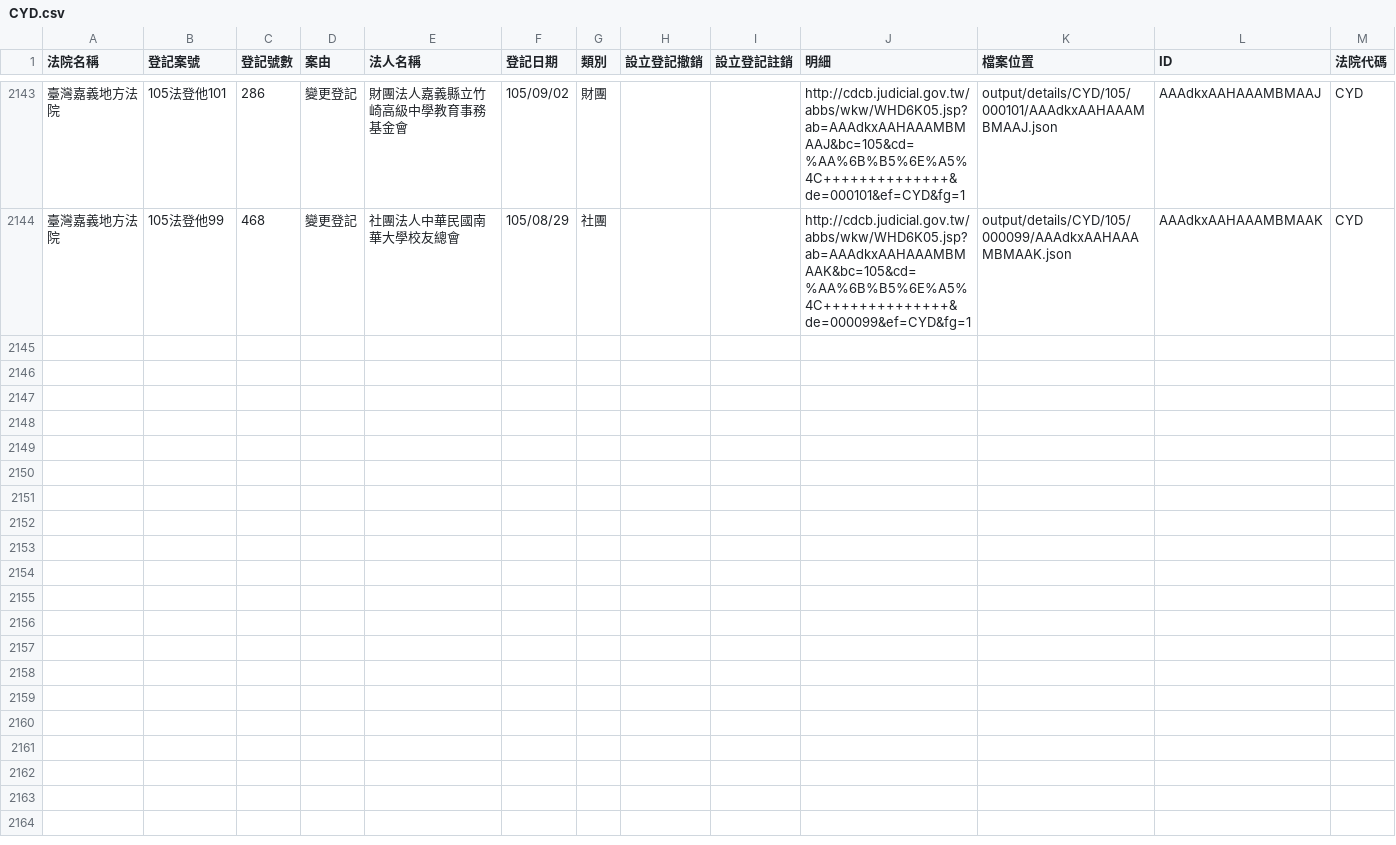
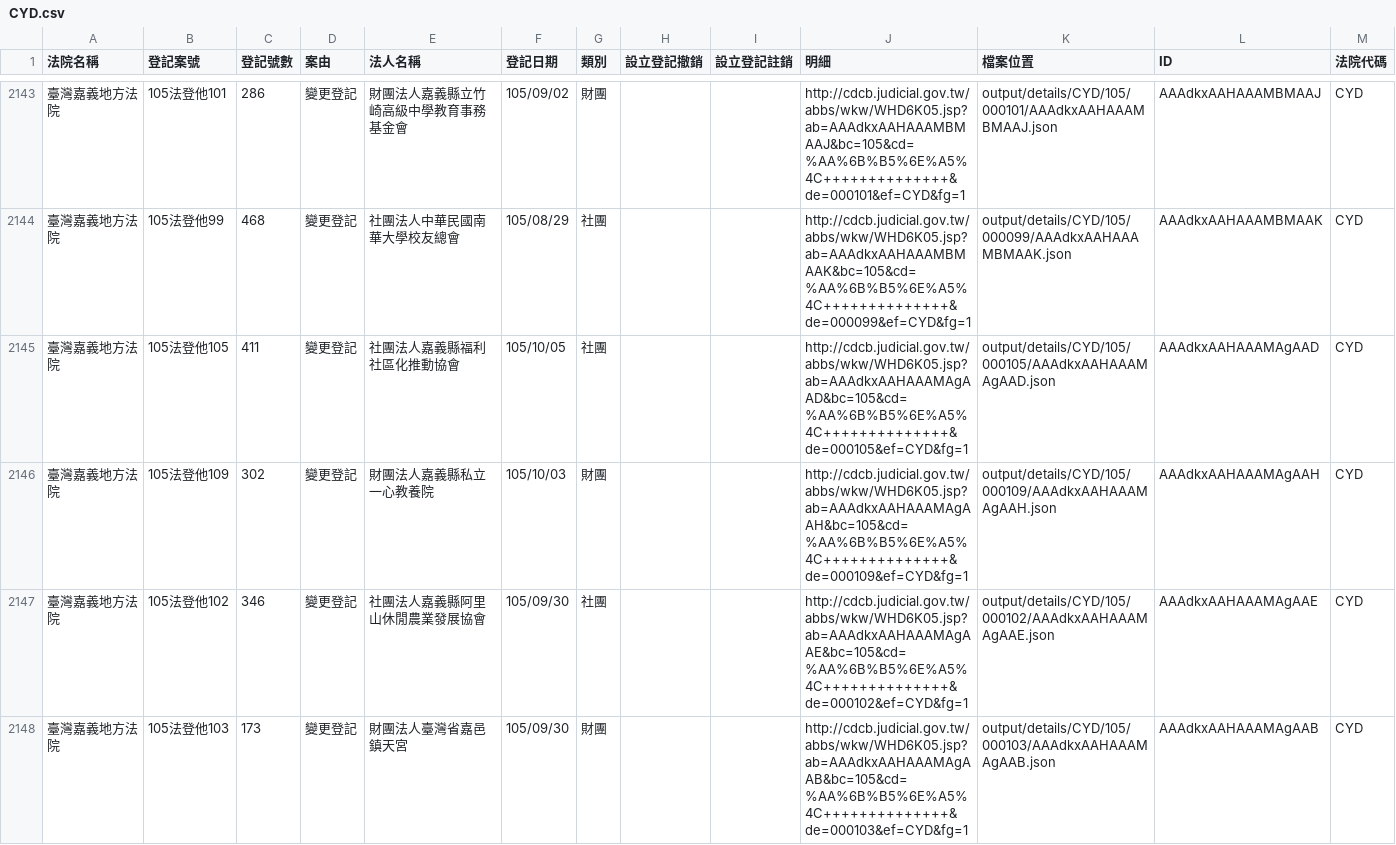
Before and after one commit to longhsiung/foundationtw, a CSV file: output/lists/CYD.csv, drawn as a sheet; only a part is shown, gaps mark what is left out; the diff covers the shown part only.

Commit message:
update datasets @ 2016-10-07 02:00:01

```diff
--- a/output/lists/CYD.csv
+++ b/output/lists/CYD.csv
@@ -2144 +2144,5 @@
 臺灣嘉義地方法院,105法登他99,468,變更登記,社團法人中華民國南華大學校友總會,105/08/29,社團,,,http://cdcb.judicial.gov.tw/abbs/wkw/WHD6K05.jsp?ab=AAAdkxAAHAAAMBMAAK&bc=105&cd=%AA%6B%B5%6E%A5%4C++++++++++++++&de=000099&ef=CYD&fg=1,output/details/CYD/105/000099/AAAdkxAAHAAAMBMAAK.json,AAAdkxAAHAAAMBMAAK,CYD
+臺灣嘉義地方法院,105法登他105,411,變更登記,社團法人嘉義縣福利社區化推動協會,105/10/05,社團,,,http://cdcb.judicial.gov.tw/abbs/wkw/WHD6K05.jsp?ab=AAAdkxAAHAAAMAgAAD&bc=105&cd=%AA%6B%B5%6E%A5%4C++++++++++++++&de=000105&ef=CYD&fg=1,output/details/CYD/105/000105/AAAdkxAAHAAAMAgAAD.json,AAAdkxAAHAAAMAgAAD,CYD
+臺灣嘉義地方法院,105法登他109,302,變更登記,財團法人嘉義縣私立一心教養院,105/10/03,財團,,,http://cdcb.judicial.gov.tw/abbs/wkw/WHD6K05.jsp?ab=AAAdkxAAHAAAMAgAAH&bc=105&cd=%AA%6B%B5%6E%A5%4C++++++++++++++&de=000109&ef=CYD&fg=1,output/details/CYD/105/000109/AAAdkxAAHAAAMAgAAH.json,AAAdkxAAHAAAMAgAAH,CYD
+臺灣嘉義地方法院,105法登他102,346,變更登記,社團法人嘉義縣阿里山休閒農業發展協會,105/09/30,社團,,,http://cdcb.judicial.gov.tw/abbs/wkw/WHD6K05.jsp?ab=AAAdkxAAHAAAMAgAAE&bc=105&cd=%AA%6B%B5%6E%A5%4C++++++++++++++&de=000102&ef=CYD&fg=1,output/details/CYD/105/000102/AAAdkxAAHAAAMAgAAE.json,AAAdkxAAHAAAMAgAAE,CYD
+臺灣嘉義地方法院,105法登他103,173,變更登記,財團法人臺灣省嘉邑鎮天宮,105/09/30,財團,,,http://cdcb.judicial.gov.tw/abbs/wkw/WHD6K05.jsp?ab=AAAdkxAAHAAAMAgAAB&bc=105&cd=%AA%6B%B5%6E%A5%4C++++++++++++++&de=000103&ef=CYD&fg=1,output/details/CYD/105/000103/AAAdkxAAHAAAMAgAAB.json,AAAdkxAAHAAAMAgAAB,CYD
```
Also changed, not shown: 3 added rows elsewhere in this file, output/lists/ULD.csv, 34 other files.
